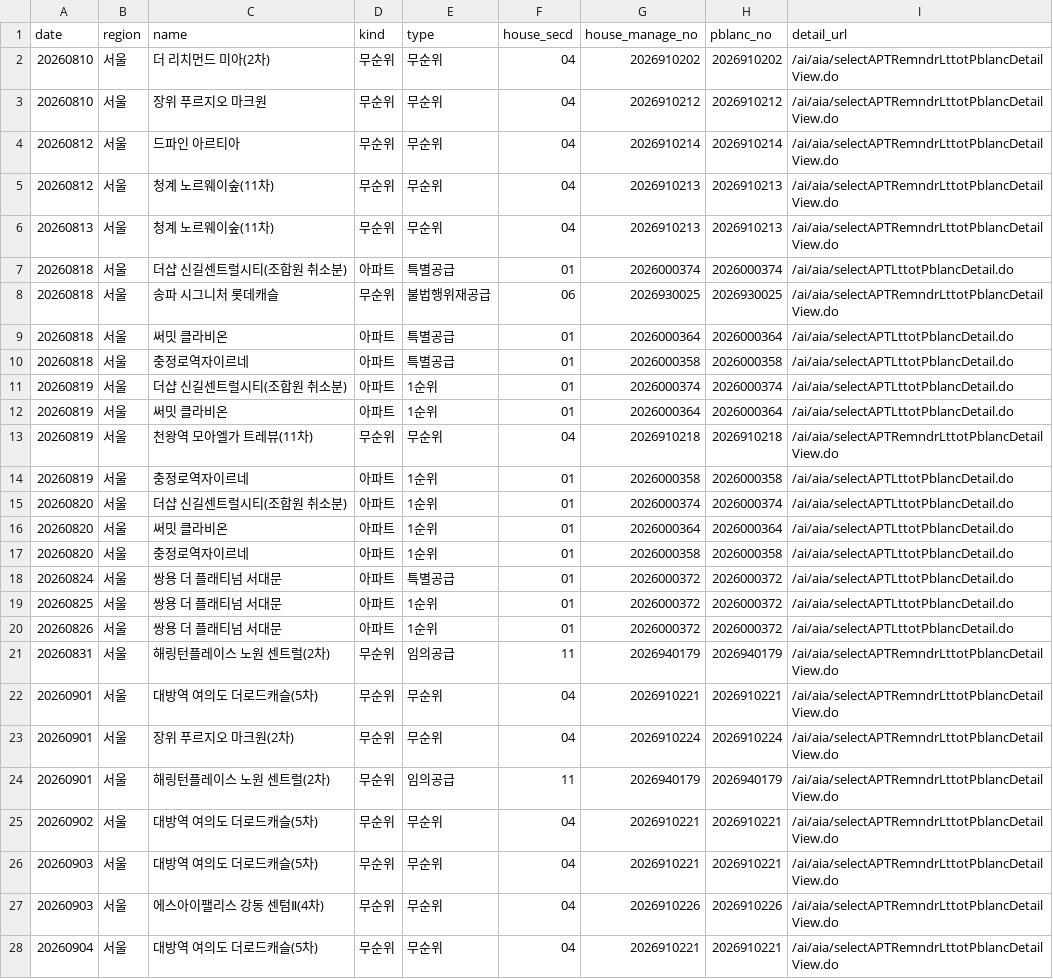
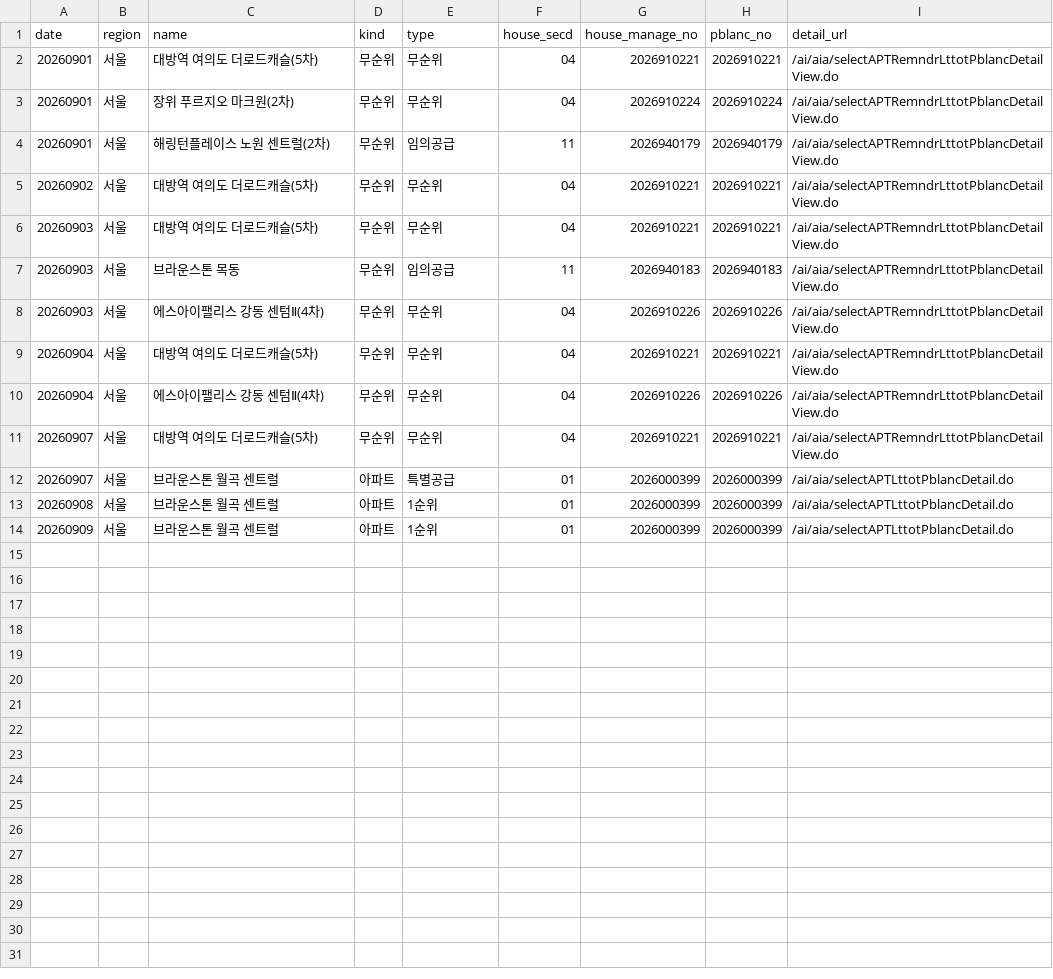
Before and after one commit to novela77/applyhome-calendar, a CSV file: docs/seoul.csv, drawn as a sheet; only a part is shown; the shorter side is filled out with more unchanged rows; removed rows and columns are numbered as before the commit, all else as after; the diff names each change by its address in the sheet, - before the commit and + after, or states it on an @@ line.

```diff
--- a/docs/seoul.csv
+++ b/docs/seoul.csv
-row 2: 20260810 | 서울 | 더 리치먼드 미아(2차) | 무순위 | 무순위 | 04 | 2026910202 | 2026910202 | /ai/aia/selectAPTRemndrLttotPblancDetailView.do
-row 3: 20260810 | 서울 | 장위 푸르지오 마크원 | 무순위 | 무순위 | 04 | 2026910212 | 2026910212 | /ai/aia/selectAPTRemndrLttotPblancDetailView.do
-row 4: 20260812 | 서울 | 드파인 아르티아 | 무순위 | 무순위 | 04 | 2026910214 | 2026910214 | /ai/aia/selectAPTRemndrLttotPblancDetailView.do
-row 5: 20260812 | 서울 | 청계 노르웨이숲(11차) | 무순위 | 무순위 | 04 | 2026910213 | 2026910213 | /ai/aia/selectAPTRemndrLttotPblancDetailView.do
-row 6: 20260813 | 서울 | 청계 노르웨이숲(11차) | 무순위 | 무순위 | 04 | 2026910213 | 2026910213 | /ai/aia/selectAPTRemndrLttotPblancDetailView.do
-row 7: 20260818 | 서울 | 더샵 신길센트럴시티(조합원 취소분) | 아파트 | 특별공급 | 01 | 2026000374 | 2026000374 | /ai/aia/selectAPTLttotPblancDetail.do
-row 8: 20260818 | 서울 | 송파 시그니처 롯데캐슬 | 무순위 | 불법행위재공급 | 06 | 2026930025 | 2026930025 | /ai/aia/selectAPTRemndrLttotPblancDetailView.do
-row 9: 20260818 | 서울 | 써밋 클라비온 | 아파트 | 특별공급 | 01 | 2026000364 | 2026000364 | /ai/aia/selectAPTLttotPblancDetail.do
-row 10: 20260818 | 서울 | 충정로역자이르네 | 아파트 | 특별공급 | 01 | 2026000358 | 2026000358 | /ai/aia/selectAPTLttotPblancDetail.do
-row 11: 20260819 | 서울 | 더샵 신길센트럴시티(조합원 취소분) | 아파트 | 1순위 | 01 | 2026000374 | 2026000374 | /ai/aia/selectAPTLttotPblancDetail.do
-row 12: 20260819 | 서울 | 써밋 클라비온 | 아파트 | 1순위 | 01 | 2026000364 | 2026000364 | /ai/aia/selectAPTLttotPblancDetail.do
-row 13: 20260819 | 서울 | 천왕역 모아엘가 트레뷰(11차) | 무순위 | 무순위 | 04 | 2026910218 | 2026910218 | /ai/aia/selectAPTRemndrLttotPblancDetailView.do
-row 14: 20260819 | 서울 | 충정로역자이르네 | 아파트 | 1순위 | 01 | 2026000358 | 2026000358 | /ai/aia/selectAPTLttotPblancDetail.do
-row 15: 20260820 | 서울 | 더샵 신길센트럴시티(조합원 취소분) | 아파트 | 1순위 | 01 | 2026000374 | 2026000374 | /ai/aia/selectAPTLttotPblancDetail.do
-row 16: 20260820 | 서울 | 써밋 클라비온 | 아파트 | 1순위 | 01 | 2026000364 | 2026000364 | /ai/aia/selectAPTLttotPblancDetail.do
-row 17: 20260820 | 서울 | 충정로역자이르네 | 아파트 | 1순위 | 01 | 2026000358 | 2026000358 | /ai/aia/selectAPTLttotPblancDetail.do
-row 18: 20260824 | 서울 | 쌍용 더 플래티넘 서대문 | 아파트 | 특별공급 | 01 | 2026000372 | 2026000372 | /ai/aia/selectAPTLttotPblancDetail.do
-row 19: 20260825 | 서울 | 쌍용 더 플래티넘 서대문 | 아파트 | 1순위 | 01 | 2026000372 | 2026000372 | /ai/aia/selectAPTLttotPblancDetail.do
-row 20: 20260826 | 서울 | 쌍용 더 플래티넘 서대문 | 아파트 | 1순위 | 01 | 2026000372 | 2026000372 | /ai/aia/selectAPTLttotPblancDetail.do
-row 21: 20260831 | 서울 | 해링턴플레이스 노원 센트럴(2차) | 무순위 | 임의공급 | 11 | 2026940179 | 2026940179 | /ai/aia/selectAPTRemndrLttotPblancDetailView.do
+row 7: 20260903 | 서울 | 브라운스톤 목동 | 무순위 | 임의공급 | 11 | 2026940183 | 2026940183 | /ai/aia/selectAPTRemndrLttotPblancDetailView.do
```
Also changed, not shown: 1 other file.
